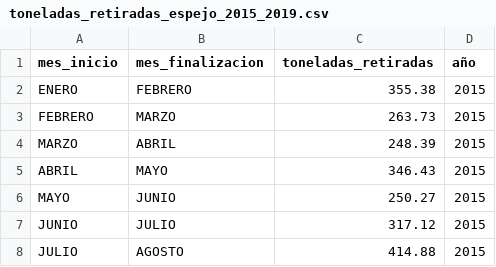
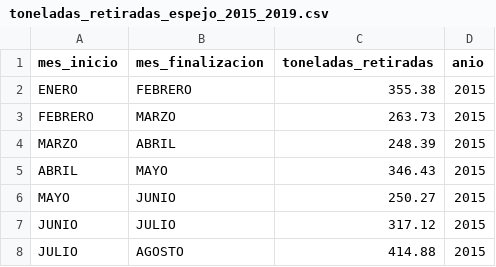
Before and after one commit to ermolinaj/unipe_ep_final_s1_2024, a CSV file: datasets/water_mirror_cleaning/toneladas_retiradas_espejo_2015_2019.csv, drawn as a sheet; only a part is shown; the diff names each change by its address in the sheet, - before the commit and + after, or states it on an @@ line.

```diff
--- a/datasets/water_mirror_cleaning/toneladas_retiradas_espejo_2015_2019.csv
+++ b/datasets/water_mirror_cleaning/toneladas_retiradas_espejo_2015_2019.csv
-D1: año
+D1: anio
```
Also changed, not shown: datasets/water_mirror_cleaning/toneladas_retiradas_espejo_2019_2020.csv, datasets/water_mirror_cleaning/toneladas_retiradas_espejo_2022.csv, 8 other files.
